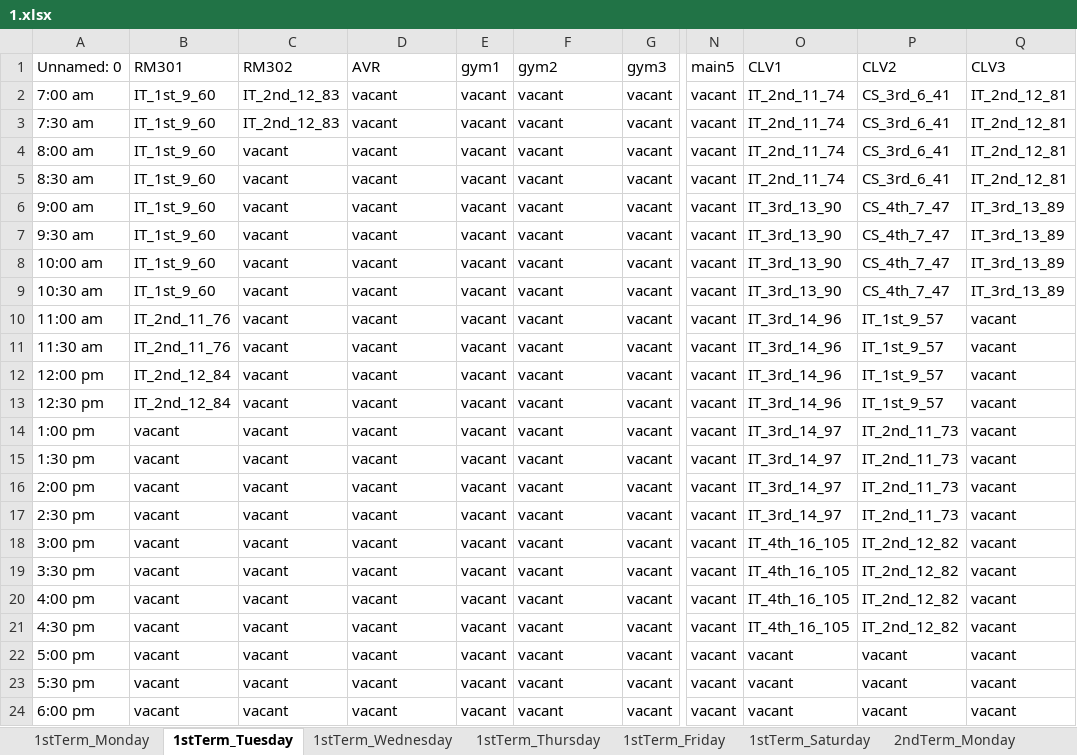
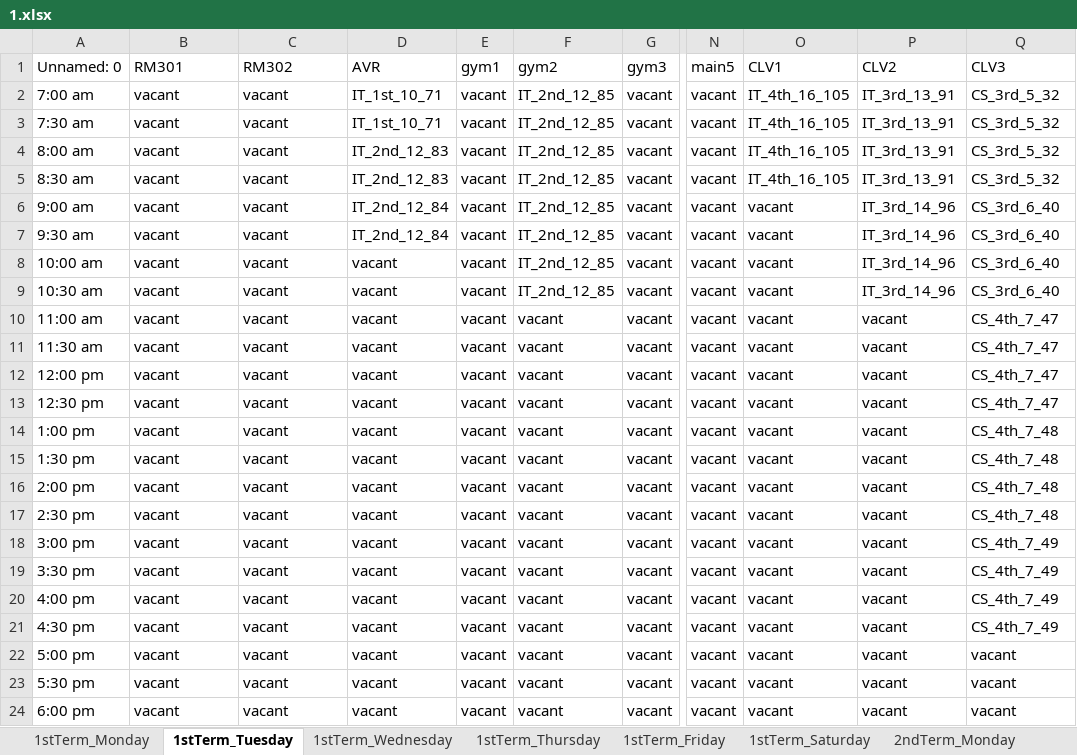
Before and after one commit to chalen-dev/Automated-Timetabling-System, an Excel workbook: myapp/scripts/public/exports/timetables/1.xlsx, sheet 1stTerm_Tuesday, drawn as a sheet; only a part is shown, gaps mark what is left out; values as stored, in another font and other column widths than the file's, no borders; the diff names each change by its address in the sheet, - before the commit and + after, or states it on an @@ line.

```diff
--- a/myapp/scripts/public/exports/timetables/1.xlsx (sheet 1stTerm_Tuesday)
+++ b/myapp/scripts/public/exports/timetables/1.xlsx (sheet 1stTerm_Tuesday)
-B2:B9 (RM301): IT_1st_9_60
+B2:B9 (RM301): vacant
-C2:C3 (RM302): IT_2nd_12_83
+C2:C3 (RM302): vacant
-D2:D3 (AVR): vacant
+D2:D3 (AVR): IT_1st_10_71
-F2:F9 (gym2): vacant
+F2:F9 (gym2): IT_2nd_12_85
-O2:O5 (CLV1): IT_2nd_11_74
+O2:O5 (CLV1): IT_4th_16_105
-P2:P5 (CLV2): CS_3rd_6_41
+P2:P5 (CLV2): IT_3rd_13_91
-Q2:Q5 (CLV3): IT_2nd_12_81
+Q2:Q5 (CLV3): CS_3rd_5_32
-D4:D5 (AVR): vacant
+D4:D5 (AVR): IT_2nd_12_83
-D6:D7 (AVR): vacant
+D6:D7 (AVR): IT_2nd_12_84
-O6:O9 (CLV1): IT_3rd_13_90
+O6:O9 (CLV1): vacant
-P6:P9 (CLV2): CS_4th_7_47
+P6:P9 (CLV2): IT_3rd_14_96
-Q6:Q9 (CLV3): IT_3rd_13_89
+Q6:Q9 (CLV3): CS_3rd_6_40
-B10:B11 (RM301): IT_2nd_11_76
+B10:B11 (RM301): vacant
-O10:O13 (CLV1): IT_3rd_14_96
+O10:O13 (CLV1): vacant
-P10:P13 (CLV2): IT_1st_9_57
+P10:P13 (CLV2): vacant
-Q10:Q13 (CLV3): vacant
+Q10:Q13 (CLV3): CS_4th_7_47
-B12:B13 (RM301): IT_2nd_12_84
+B12:B13 (RM301): vacant
-O14:O17 (CLV1): IT_3rd_14_97
+O14:O17 (CLV1): vacant
-P14:P17 (CLV2): IT_2nd_11_73
+P14:P17 (CLV2): vacant
-Q14:Q17 (CLV3): vacant
+Q14:Q17 (CLV3): CS_4th_7_48
-O18:O21 (CLV1): IT_4th_16_105
+O18:O21 (CLV1): vacant
-P18:P21 (CLV2): IT_2nd_12_82
+P18:P21 (CLV2): vacant
-Q18:Q21 (CLV3): vacant
+Q18:Q21 (CLV3): CS_4th_7_49
```
Also changed, not shown: sheet Overview_1stTerm, sheet Overview_2ndTerm, sheet 1stTerm_Monday, sheet 2ndTerm_Monday, sheet 2ndTerm_Tuesday, sheet 1stTerm_Wednesday, 2 more sheets, 5 other files.
